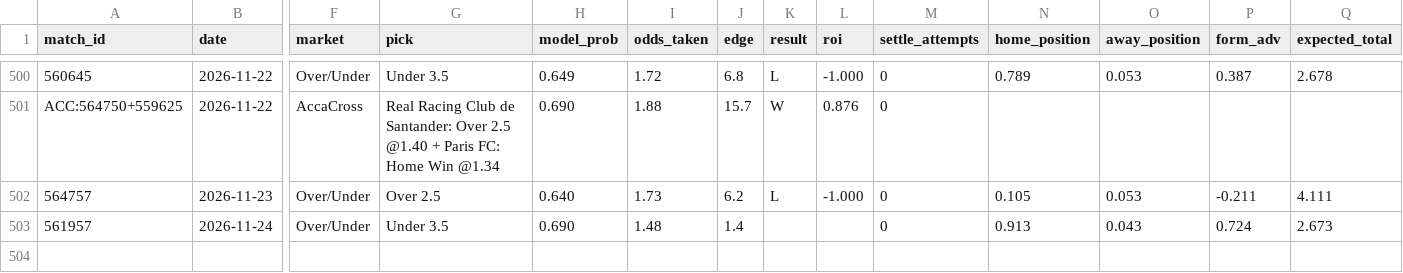
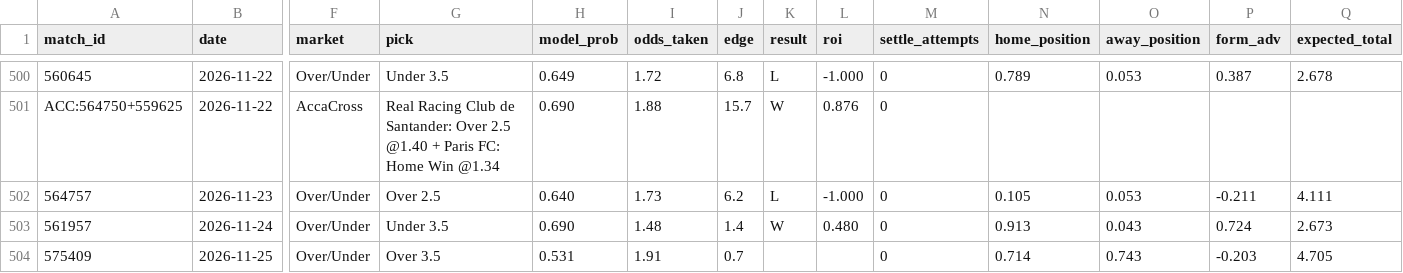
Before and after one commit to GiannisAulo/BetAnalyzer, a CSV file: football_tipster/bets_log.csv, drawn as a sheet; only a part is shown, gaps mark what is left out; rows hold the shown columns only; the diff names each change by its address in the sheet, - before the commit and + after, or states it on an @@ line.

```diff
--- a/football_tipster/bets_log.csv
+++ b/football_tipster/bets_log.csv
-K503 (result): (empty)
+K503 (result): W
-L503 (roi): (empty)
+L503 (roi): 0.480
+row 504: 575409 | 2026-11-25 | Over/Under | Over 3.5 | 0.531 | 1.91 | 0.7 |  |  | 0 | 0.714 | 0.743 | -0.203 | 4.705
```
